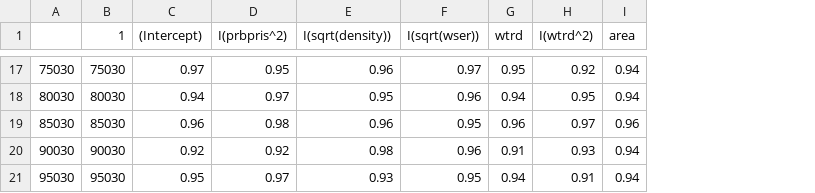
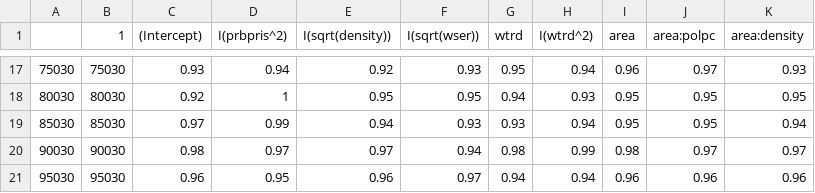
Before and after one commit to HenningAthor/SV_Crimes, a CSV file: Henning/r_res.csv, drawn as a sheet; only a part is shown, gaps mark what is left out; the diff covers the shown part only; the diff names each change by its address in the sheet, - before the commit and + after, or states it on an @@ line.

```diff
--- a/Henning/r_res.csv
+++ b/Henning/r_res.csv
+column J (area:polpc), rows 17-21: 0.97 | 0.95 | 0.95 | 0.97 | 0.96
+column K (area:density), rows 17-21: 0.93 | 0.95 | 0.94 | 0.97 | 0.96
-C17 ((Intercept)): 0.97
+C17 ((Intercept)): 0.93
-D17 (I(prbpris^2)): 0.95
+D17 (I(prbpris^2)): 0.94
-E17 (I(sqrt(density))): 0.96
+E17 (I(sqrt(density))): 0.92
-F17 (I(sqrt(wser))): 0.97
+F17 (I(sqrt(wser))): 0.93
-H17 (I(wtrd^2)): 0.92
+H17 (I(wtrd^2)): 0.94
-I17 (area): 0.94
+I17 (area): 0.96
-C18 ((Intercept)): 0.94
+C18 ((Intercept)): 0.92
-D18 (I(prbpris^2)): 0.97
+D18 (I(prbpris^2)): 1
-F18 (I(sqrt(wser))): 0.96
+F18 (I(sqrt(wser))): 0.95
-H18 (I(wtrd^2)): 0.95
+H18 (I(wtrd^2)): 0.93
-I18 (area): 0.94
+I18 (area): 0.95
-C19 ((Intercept)): 0.96
+C19 ((Intercept)): 0.97
-D19 (I(prbpris^2)): 0.98
+D19 (I(prbpris^2)): 0.99
-E19 (I(sqrt(density))): 0.96
+E19 (I(sqrt(density))): 0.94
-F19 (I(sqrt(wser))): 0.95
+F19 (I(sqrt(wser))): 0.93
-G19 (wtrd): 0.96
+G19 (wtrd): 0.93
-H19 (I(wtrd^2)): 0.97
+H19 (I(wtrd^2)): 0.94
-I19 (area): 0.96
+I19 (area): 0.95
-C20 ((Intercept)): 0.92
+C20 ((Intercept)): 0.98
-D20 (I(prbpris^2)): 0.92
+D20 (I(prbpris^2)): 0.97
-E20 (I(sqrt(density))): 0.98
+E20 (I(sqrt(density))): 0.97
-F20 (I(sqrt(wser))): 0.96
+F20 (I(sqrt(wser))): 0.94
-G20 (wtrd): 0.91
+G20 (wtrd): 0.98
-H20 (I(wtrd^2)): 0.93
+H20 (I(wtrd^2)): 0.99
-I20 (area): 0.94
+I20 (area): 0.98
-C21 ((Intercept)): 0.95
+C21 ((Intercept)): 0.96
-D21 (I(prbpris^2)): 0.97
+D21 (I(prbpris^2)): 0.95
-E21 (I(sqrt(density))): 0.93
+E21 (I(sqrt(density))): 0.96
-F21 (I(sqrt(wser))): 0.95
+F21 (I(sqrt(wser))): 0.97
-H21 (I(wtrd^2)): 0.91
+H21 (I(wtrd^2)): 0.94
-I21 (area): 0.94
+I21 (area): 0.96
```
Also changed, not shown: 95 edited cells elsewhere in this file, Henning/my_res.csv, 1 other file.
